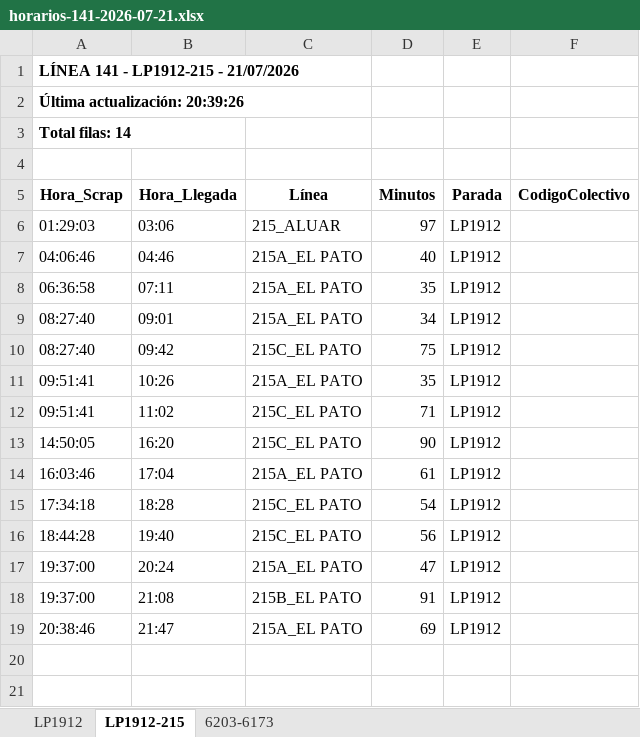
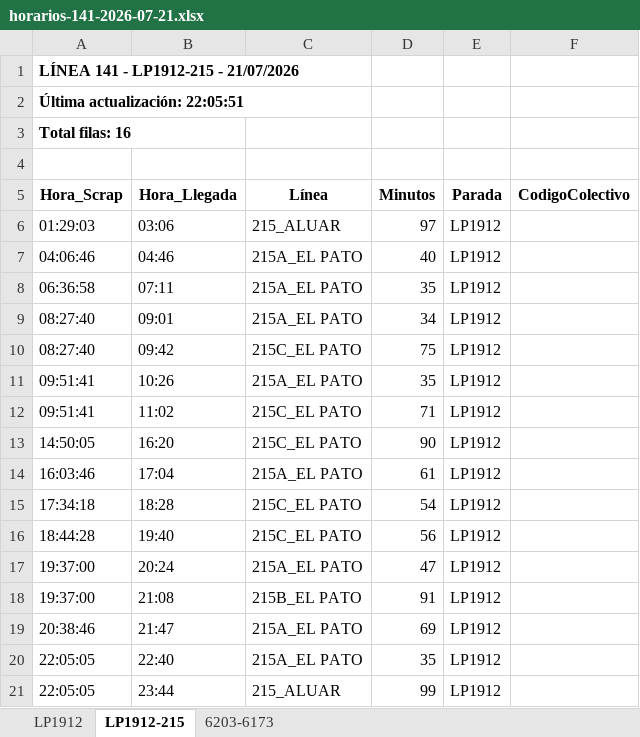
Before and after one commit to palomac00/recolector-colectivos, an Excel workbook: data/horarios-141-2026-07-21.xlsx, sheet LP1912-215, drawn as a sheet; values as stored, in another font and other column widths than the file's, no borders; the diff names each change by its address in the sheet, - before the commit and + after, or states it on an @@ line.

```diff
--- a/data/horarios-141-2026-07-21.xlsx (sheet LP1912-215)
+++ b/data/horarios-141-2026-07-21.xlsx (sheet LP1912-215)
-A2 (Hora_Scrap): Última actualización: 20:39:26
+A2 (Hora_Scrap): Última actualización: 22:05:51
-A3 (Hora_Scrap): Total filas: 14
+A3 (Hora_Scrap): Total filas: 16
+row 20: 22:05:05 | 22:40 | 215A_EL PATO | 35 | LP1912
+row 21: 22:05:05 | 23:44 | 215_ALUAR | 99 | LP1912
```
Also changed, not shown: sheet LP1912, sheet 6203-6173, 2 other files.
